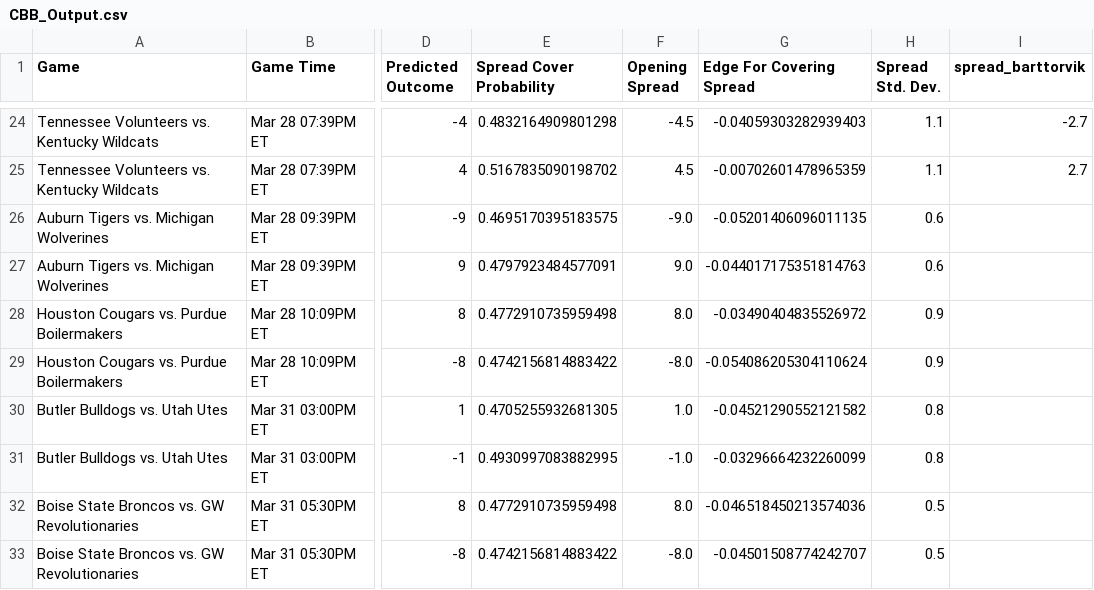
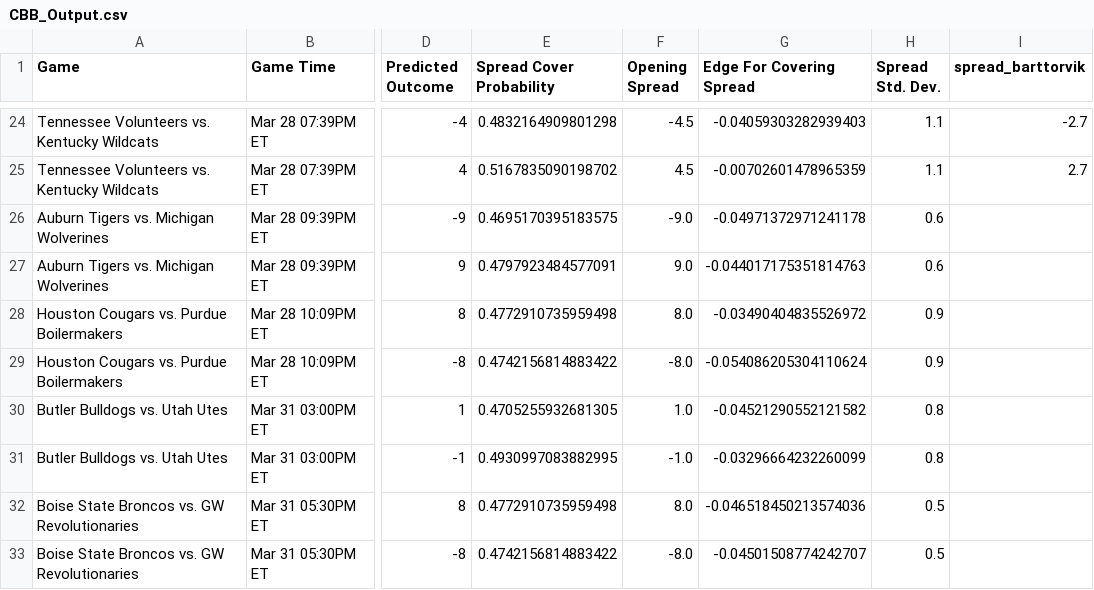
Before and after one commit to shaanchanchani/march_madness, a CSV file: CBB_Output.csv, drawn as a sheet; only a part is shown, gaps mark what is left out; the diff names each change by its address in the sheet, - before the commit and + after, or states it on an @@ line.

```diff
--- a/CBB_Output.csv
+++ b/CBB_Output.csv
-G26 (Edge For Covering Spread): -0.05201406096011135
+G26 (Edge For Covering Spread): -0.04971372971241178
```
